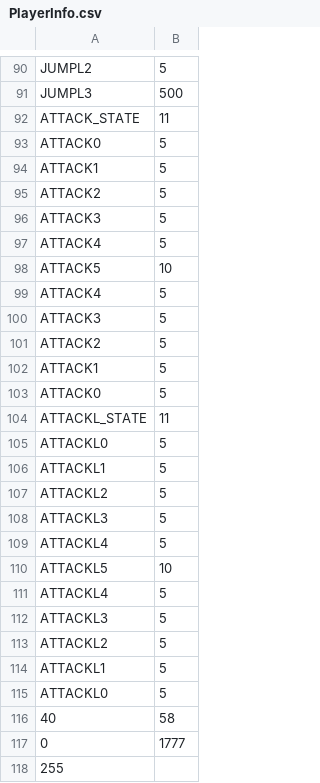
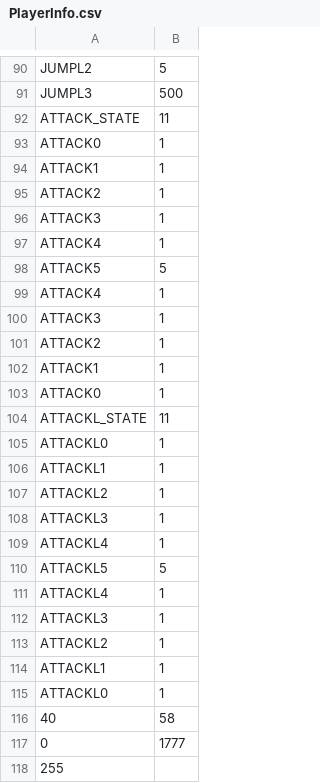
Before and after one commit to Esaft/esaft-cse380, a CSV file: Apps/StoryOfSaft/data/PlayerInfo.csv, drawn as a sheet; only a part is shown, gaps mark what is left out.

```diff
--- a/Apps/StoryOfSaft/data/PlayerInfo.csv
+++ b/Apps/StoryOfSaft/data/PlayerInfo.csv
@@ -92,25 +92,25 @@ JUMPL3,500
 ATTACK_STATE,11
-ATTACK0,5
-ATTACK1,5
-ATTACK2,5
-ATTACK3,5
-ATTACK4,5
-ATTACK5,10
-ATTACK4,5
-ATTACK3,5
-ATTACK2,5
-ATTACK1,5
-ATTACK0,5
+ATTACK0,1
+ATTACK1,1
+ATTACK2,1
+ATTACK3,1
+ATTACK4,1
+ATTACK5,5
+ATTACK4,1
+ATTACK3,1
+ATTACK2,1
+ATTACK1,1
+ATTACK0,1
 ATTACKL_STATE,11
-ATTACKL0,5
-ATTACKL1,5
-ATTACKL2,5
-ATTACKL3,5
-ATTACKL4,5
-ATTACKL5,10
-ATTACKL4,5
-ATTACKL3,5
-ATTACKL2,5
-ATTACKL1,5
-ATTACKL0,5
+ATTACKL0,1
+ATTACKL1,1
+ATTACKL2,1
+ATTACKL3,1
+ATTACKL4,1
+ATTACKL5,5
+ATTACKL4,1
+ATTACKL3,1
+ATTACKL2,1
+ATTACKL1,1
+ATTACKL0,1
 40,58
```
Also changed, not shown: Apps/StoryOfSaft/data/TileInfo.csv, 14 other files.
